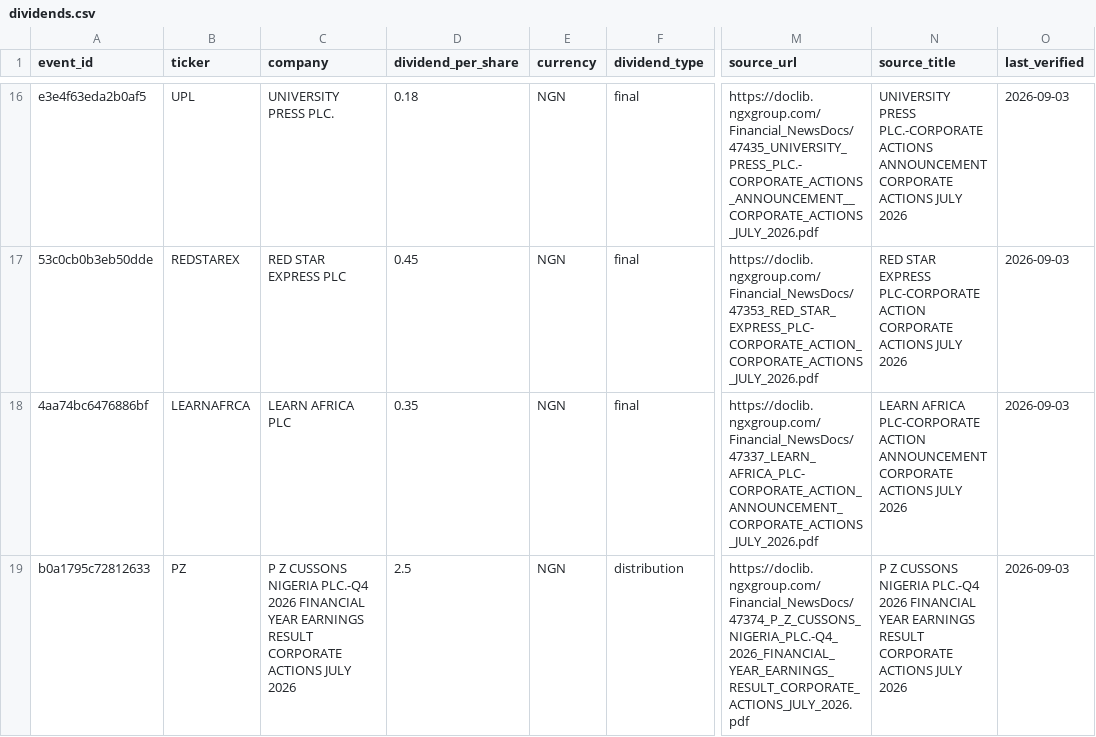
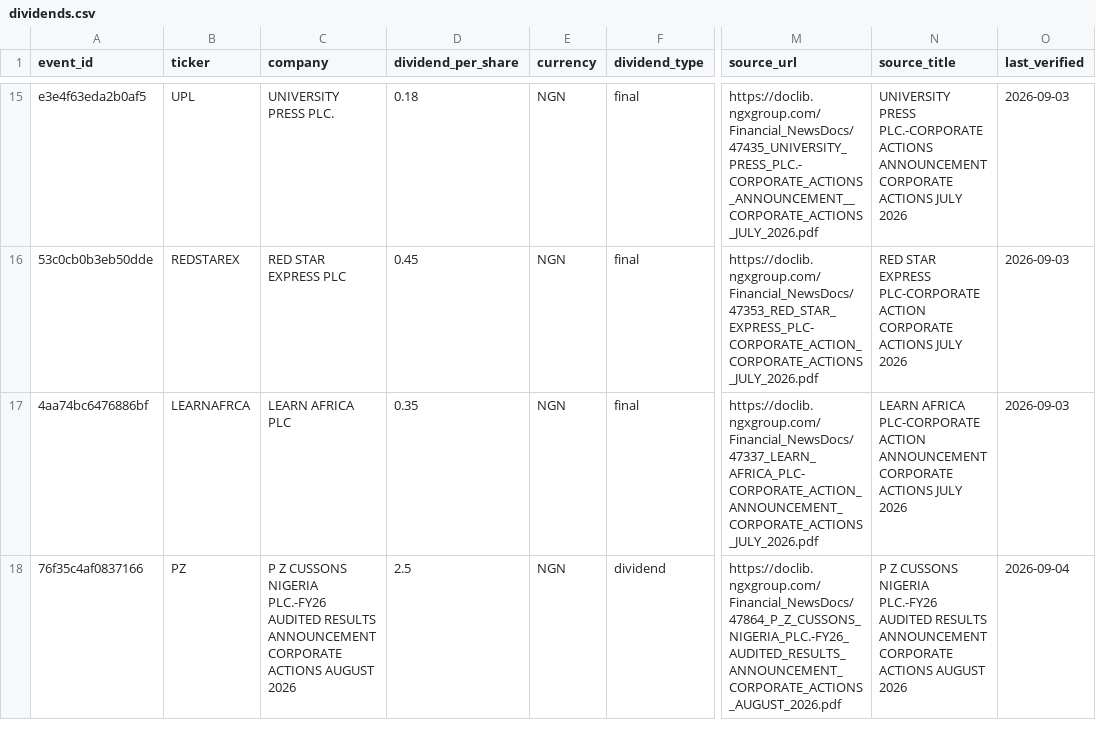
Before and after one commit to osargrrgrn/nairasheets-dividend-feed, a CSV file: docs/dividends.csv, drawn as a sheet; only a part is shown, gaps mark what is left out; addresses are those after the commit; the diff covers the shown part only; the diff names each change by its address in the sheet, - before the commit and + after, or states it on an @@ line.

```diff
--- a/docs/dividends.csv
+++ b/docs/dividends.csv
-A18 (event_id): b0a1795c72812633
+A18 (event_id): 76f35c4af0837166
-C18 (company): …CUSSONS NIGERIA PLC.-Q4 2026 FINANCIAL YEAR EARNINGS RESULT CORPORATE ACTIONS JULY 2026
+C18 (company): …CUSSONS NIGERIA PLC.-FY26 AUDITED RESULTS ANNOUNCEMENT CORPORATE ACTIONS AUGUST 2026
-F18 (dividend_type): distribution
+F18 (dividend_type): dividend
-M18 (source_url): https://doclib.ngxgroup.com/Financial_NewsDocs/47374_P_Z_CUSSONS_NIGERIA_PLC.-Q4_2026_FINANCIAL_YEAR_EARNINGS_RESULT_CORPORATE_ACTIONS_JULY_2026.pdf
+M18 (source_url): https://doclib.ngxgroup.com/Financial_NewsDocs/47864_P_Z_CUSSONS_NIGERIA_PLC.-FY26_AUDITED_RESULTS_ANNOUNCEMENT_CORPORATE_ACTIONS_AUGUST_2026.pdf
-N18 (source_title): …CUSSONS NIGERIA PLC.-Q4 2026 FINANCIAL YEAR EARNINGS RESULT CORPORATE ACTIONS JULY 2026
+N18 (source_title): …CUSSONS NIGERIA PLC.-FY26 AUDITED RESULTS ANNOUNCEMENT CORPORATE ACTIONS AUGUST 2026
-O18 (last_verified): 2026-09-03
+O18 (last_verified): 2026-09-04
```
Also changed, not shown: 1 removed row and 3 edited cells elsewhere in this file, docs/pending_dividends.csv, 5 other files.
